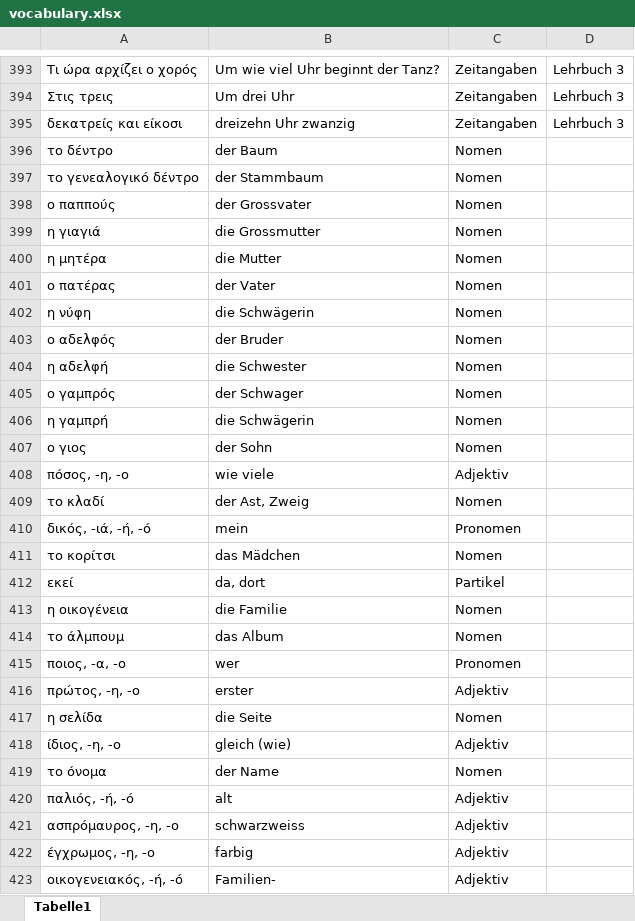
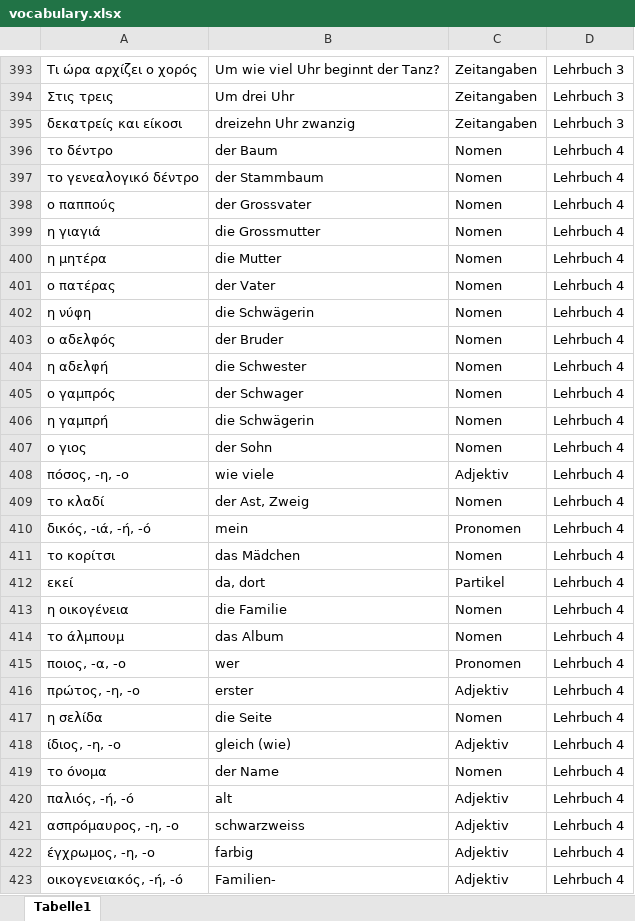
Before and after one commit to zh-mod/Black-Jack-Greek, an Excel workbook: vocabulary.xlsx, sheet Tabelle1, drawn as a sheet; only a part is shown, gaps mark what is left out; values as stored, in another font and other column widths than the file's, no borders; the diff covers the shown part only; the diff names each change by its address in the sheet, - before the commit and + after, or states it on an @@ line.

```diff
--- a/vocabulary.xlsx (sheet Tabelle1)
+++ b/vocabulary.xlsx (sheet Tabelle1)
-D396:D423: (empty)
+D396:D423: Lehrbuch 4
```
Also changed, not shown: 10 added rows and 48 edited cells elsewhere in this sheet, 1 other file.
